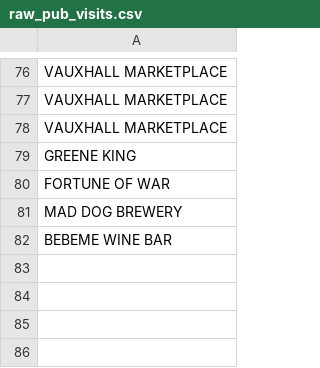
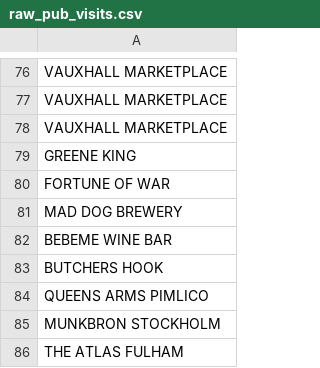
Before and after one commit to jgoodman55/yahtzee, a CSV file: assets/seeds/raw_pub_visits.csv, drawn as a sheet; only a part is shown, gaps mark what is left out; the diff names each change by its address in the sheet, - before the commit and + after, or states it on an @@ line.

```diff
--- a/assets/seeds/raw_pub_visits.csv
+++ b/assets/seeds/raw_pub_visits.csv
+row 83: BUTCHERS HOOK
+row 84: QUEENS ARMS PIMLICO
+row 85: MUNKBRON STOCKHOLM
+row 86: THE ATLAS FULHAM
```
Also changed, not shown: 11 other files.
